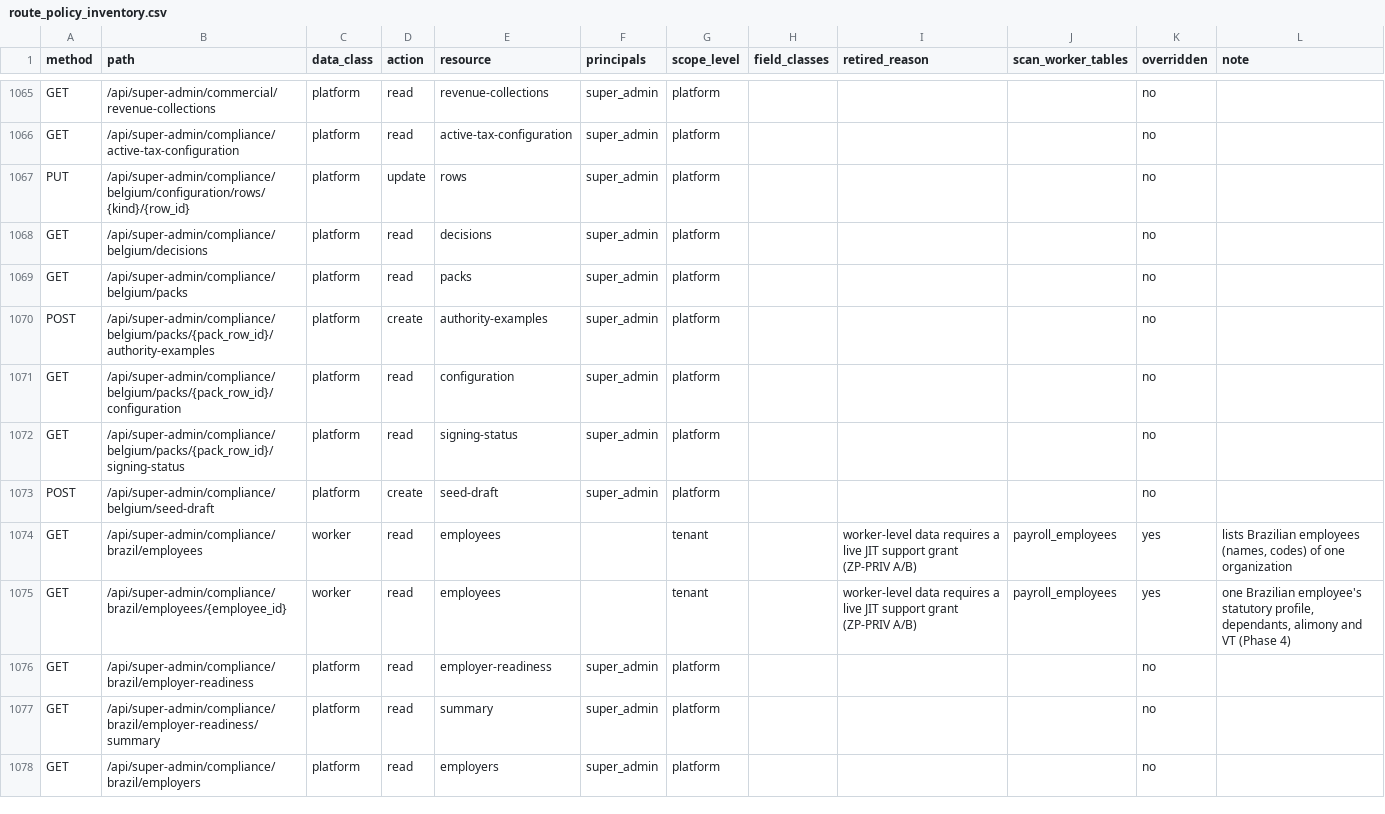
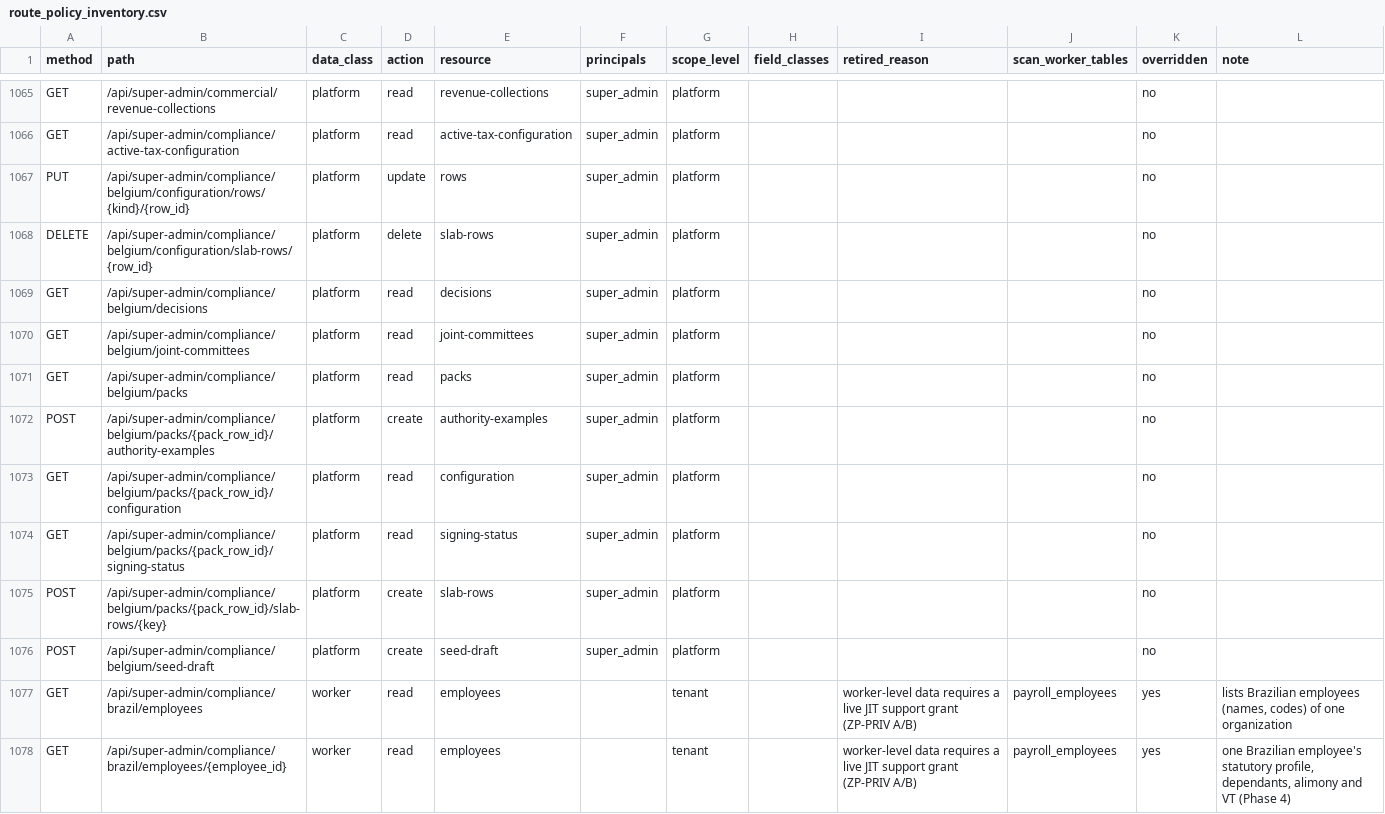
Before and after one commit to ZoikoGroup/zoiko-payroll-platform, a CSV file: docs/privacy/route_policy_inventory.csv, drawn as a sheet; only a part is shown, gaps mark what is left out; the shorter side is filled out with more unchanged rows.

```diff
--- a/docs/privacy/route_policy_inventory.csv
+++ b/docs/privacy/route_policy_inventory.csv
@@ -1067,3 +1067,5 @@ GET,/api/super-admin/compliance/active-tax-configuration,platform,read,active-ta
 PUT,/api/super-admin/compliance/belgium/configuration/rows/{kind}/{row_id},platform,update,rows,super_admin,platform,,,,no,
+DELETE,/api/super-admin/compliance/belgium/configuration/slab-rows/{row_id},platform,delete,slab-rows,super_admin,platform,,,,no,
 GET,/api/super-admin/compliance/belgium/decisions,platform,read,decisions,super_admin,platform,,,,no,
+GET,/api/super-admin/compliance/belgium/joint-committees,platform,read,joint-committees,super_admin,platform,,,,no,
 GET,/api/super-admin/compliance/belgium/packs,platform,read,packs,super_admin,platform,,,,no,
@@ -1072,2 +1074,3 @@ GET,/api/super-admin/compliance/belgium/packs/{pack_row_id}/configuration,platfo
 GET,/api/super-admin/compliance/belgium/packs/{pack_row_id}/signing-status,platform,read,signing-status,super_admin,platform,,,,no,
+POST,/api/super-admin/compliance/belgium/packs/{pack_row_id}/slab-rows/{key},platform,create,slab-rows,super_admin,platform,,,,no,
 POST,/api/super-admin/compliance/belgium/seed-draft,platform,create,seed-draft,super_admin,platform,,,,no,
```
Also changed, not shown: 26 other files.
